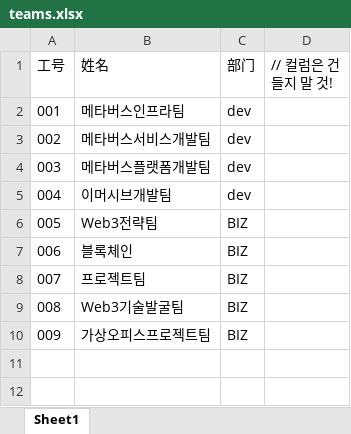
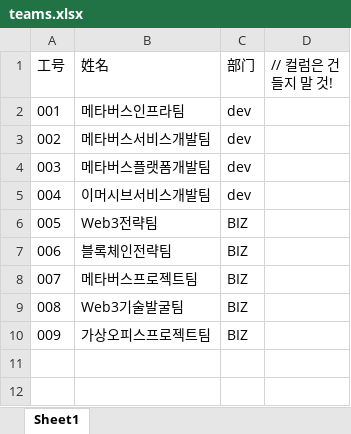
Before and after one commit to dyparkkk/lottery, an Excel workbook: server/data/teams.xlsx, sheet Sheet1, drawn as a sheet; only a part is shown; values as stored, in another font and other column widths than the file's, no borders; the diff names each change by its address in the sheet, - before the commit and + after, or states it on an @@ line.

Commit message:
타운홀준비 완

```diff
--- a/server/data/teams.xlsx (sheet Sheet1)
+++ b/server/data/teams.xlsx (sheet Sheet1)
-B5 (姓名): 이머시브개발팀
+B5 (姓名): 이머시브서비스개발팀
-B7 (姓名): 블록체인
+B7 (姓名): 블록체인전략팀
-B8 (姓名): 프로젝트팀
+B8 (姓名): 메타버스프로젝트팀
```
